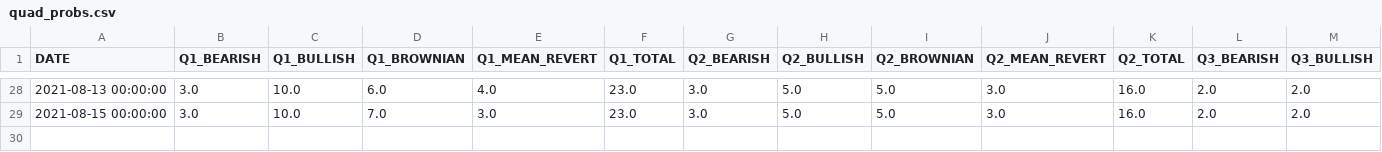
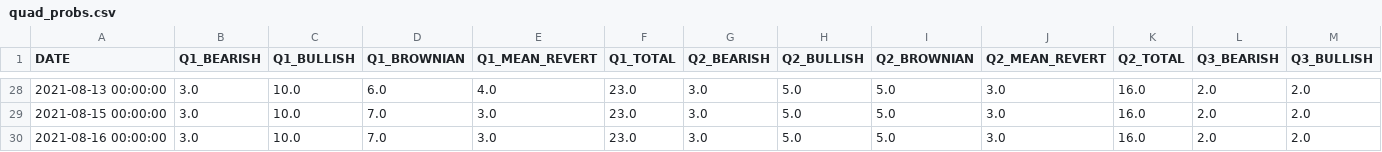
Before and after one commit to jefferygao1984/METIS_IDS_PROJECT, a CSV file: quad_probs.csv, drawn as a sheet; only a part is shown, gaps mark what is left out; rows hold the shown columns only; the diff names each change by its address in the sheet, - before the commit and + after, or states it on an @@ line.

```diff
--- a/quad_probs.csv
+++ b/quad_probs.csv
+row 30: 2021-08-16 00:00:00 | 3.0 | 10.0 | 7.0 | 3.0 | 23.0 | 3.0 | 5.0 | 5.0 | 3.0 | 16.0 | 2.0 | 2.0
```
Also changed, not shown: data_combined_daily_VWAP_refactored.csv, summary_overview_15m.csv, 6 other files.
